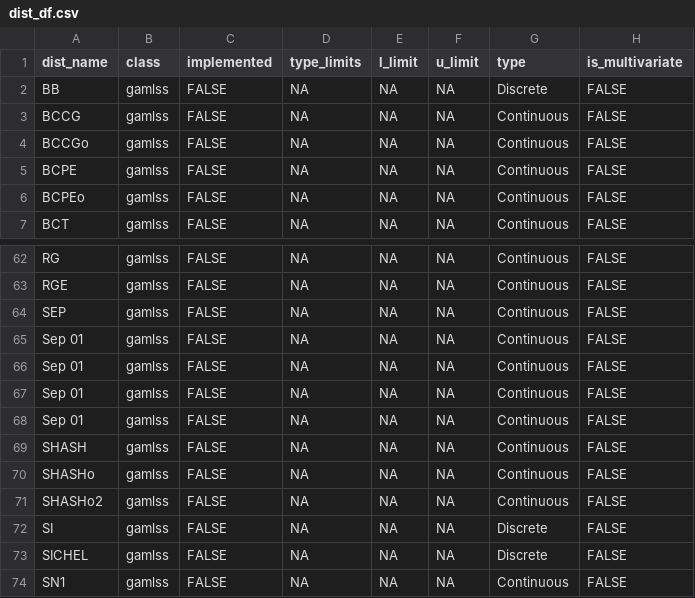
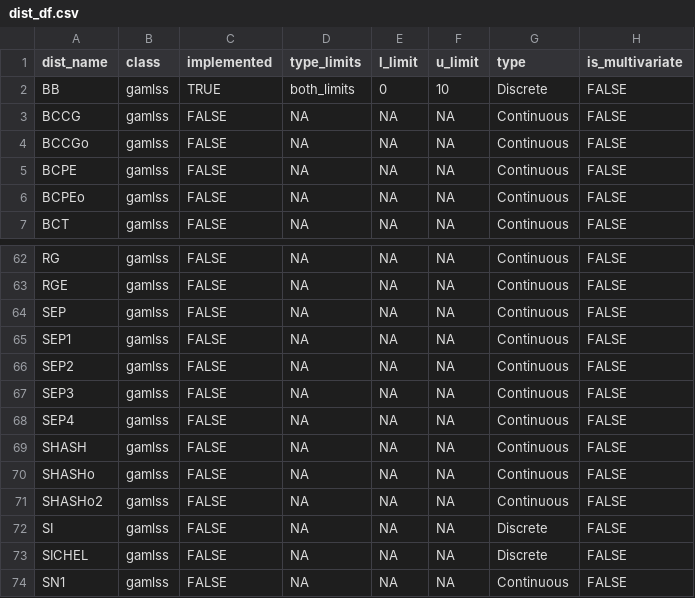
Before and after one commit to Stan125/distreg.vis, a CSV file: inst/extdata/dist_df.csv, drawn as a sheet; only a part is shown, gaps mark what is left out.

```diff
--- a/inst/extdata/dist_df.csv
+++ b/inst/extdata/dist_df.csv
@@ -1,3 +1,3 @@
 dist_name;class;implemented;type_limits;l_limit;u_limit;type;is_multivariate
-BB;gamlss;FALSE;NA;NA;NA;Discrete;FALSE
+BB;gamlss;TRUE;both_limits;0;10;Discrete;FALSE
 BCCG;gamlss;FALSE;NA;NA;NA;Continuous;FALSE
@@ -64,6 +64,6 @@ RGE;gamlss;FALSE;NA;NA;NA;Continuous;FALSE
 SEP;gamlss;FALSE;NA;NA;NA;Continuous;FALSE
-Sep 01;gamlss;FALSE;NA;NA;NA;Continuous;FALSE
-Sep 01;gamlss;FALSE;NA;NA;NA;Continuous;FALSE
-Sep 01;gamlss;FALSE;NA;NA;NA;Continuous;FALSE
-Sep 01;gamlss;FALSE;NA;NA;NA;Continuous;FALSE
+SEP1;gamlss;FALSE;NA;NA;NA;Continuous;FALSE
+SEP2;gamlss;FALSE;NA;NA;NA;Continuous;FALSE
+SEP3;gamlss;FALSE;NA;NA;NA;Continuous;FALSE
+SEP4;gamlss;FALSE;NA;NA;NA;Continuous;FALSE
 SHASH;gamlss;FALSE;NA;NA;NA;Continuous;FALSE
```
Also changed, not shown: 4 other files.
